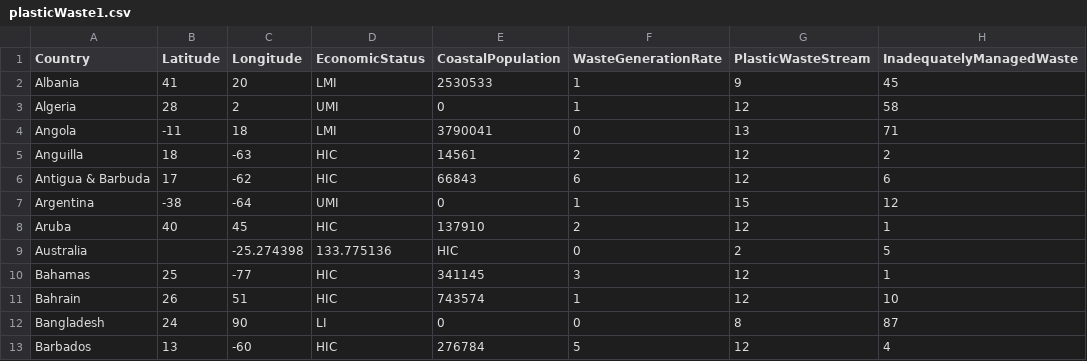
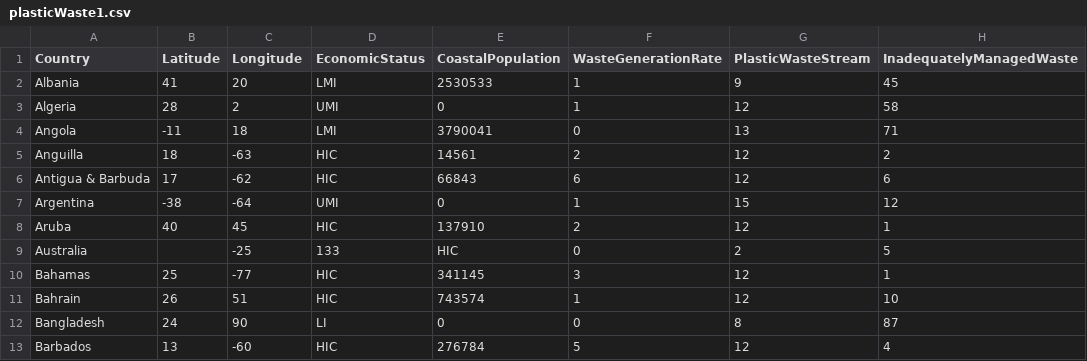
Before and after one commit to angles-d/HackGT8, a CSV file: plasticWaste1.csv, drawn as a sheet; only a part is shown; the diff names each change by its address in the sheet, - before the commit and + after, or states it on an @@ line.

Commit message:
Update plasticWaste1.csv

```diff
--- a/plasticWaste1.csv
+++ b/plasticWaste1.csv
-C9 (Longitude): -25.274398
+C9 (Longitude): -25
-D9 (EconomicStatus): 133.775136
+D9 (EconomicStatus): 133
```
